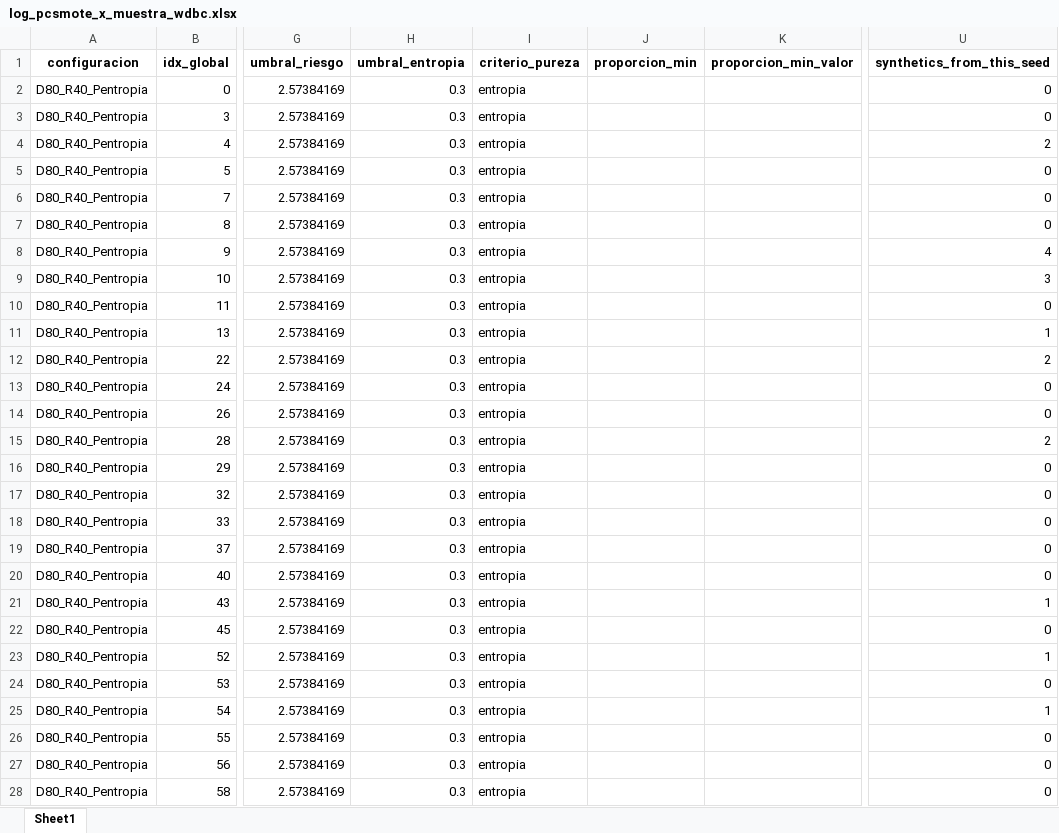
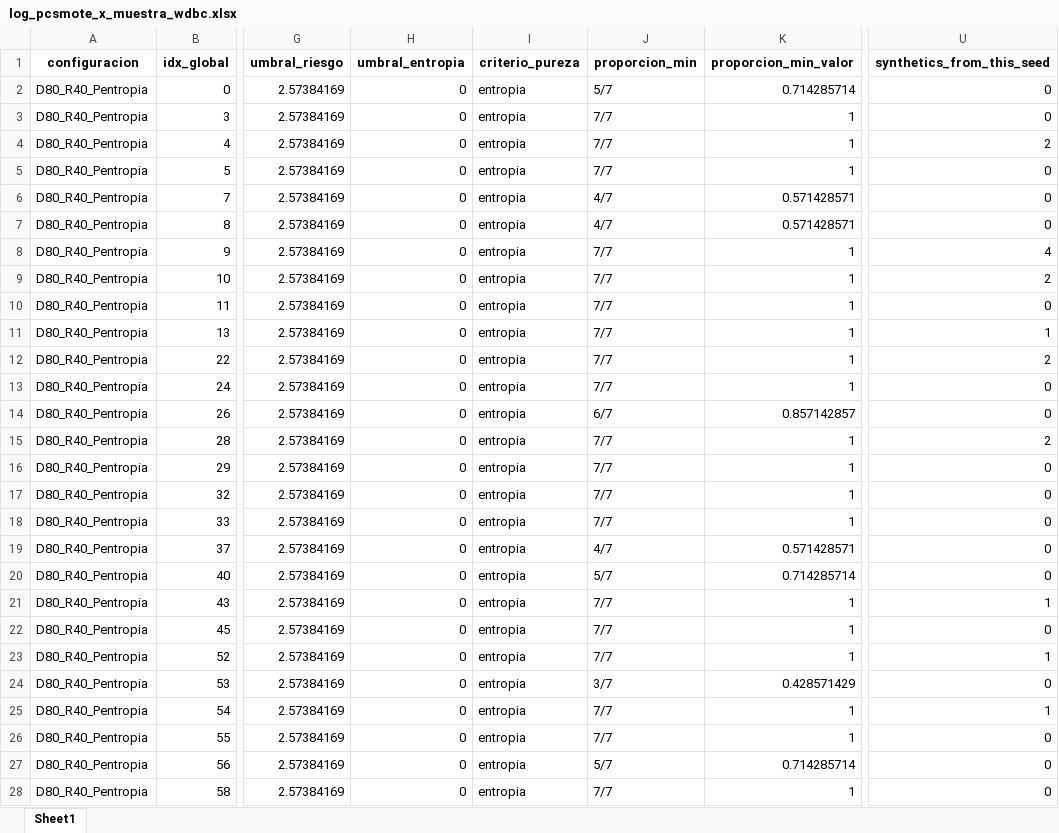
Before and after one commit to jnatmed/armado-tesina, an Excel workbook: codigo/datasets/datasets_aumentados/logs/pcsmote/por_muestras/log_pcsmote_x_muestra_wdbc.xlsx, sheet Sheet1, drawn as a sheet; only a part is shown, gaps mark what is left out; values as stored, in another font and other column widths than the file's, no borders; the diff covers the shown part only; the diff names each change by its address in the sheet, - before the commit and + after, or states it on an @@ line.

```diff
--- a/codigo/datasets/datasets_aumentados/logs/pcsmote/por_muestras/log_pcsmote_x_muestra_wdbc.xlsx (sheet Sheet1)
+++ b/codigo/datasets/datasets_aumentados/logs/pcsmote/por_muestras/log_pcsmote_x_muestra_wdbc.xlsx (sheet Sheet1)
-H2:H28 (umbral_entropia): 0.3
+H2:H28 (umbral_entropia): 0
-J2 (proporcion_min): (empty)
+J2 (proporcion_min): 5/7
-K2 (proporcion_min_valor): (empty)
+K2 (proporcion_min_valor): 0.714285714
-J3:J5 (proporcion_min): (empty)
+J3:J5 (proporcion_min): 7/7
-K3:K5 (proporcion_min_valor): (empty)
+K3:K5 (proporcion_min_valor): 1
-J6:J7 (proporcion_min): (empty)
+J6:J7 (proporcion_min): 4/7
-K6:K7 (proporcion_min_valor): (empty)
+K6:K7 (proporcion_min_valor): 0.571428571
-J8:J13 (proporcion_min): (empty)
+J8:J13 (proporcion_min): 7/7
-K8:K13 (proporcion_min_valor): (empty)
+K8:K13 (proporcion_min_valor): 1
-U9 (synthetics_from_this_seed): 3
+U9 (synthetics_from_this_seed): 2
-J14 (proporcion_min): (empty)
+J14 (proporcion_min): 6/7
-K14 (proporcion_min_valor): (empty)
+K14 (proporcion_min_valor): 0.857142857
-J15:J18 (proporcion_min): (empty)
+J15:J18 (proporcion_min): 7/7
-K15:K18 (proporcion_min_valor): (empty)
+K15:K18 (proporcion_min_valor): 1
-J19 (proporcion_min): (empty)
+J19 (proporcion_min): 4/7
-K19 (proporcion_min_valor): (empty)
+K19 (proporcion_min_valor): 0.571428571
-J20 (proporcion_min): (empty)
+J20 (proporcion_min): 5/7
-K20 (proporcion_min_valor): (empty)
+K20 (proporcion_min_valor): 0.714285714
-J21:J23 (proporcion_min): (empty)
+J21:J23 (proporcion_min): 7/7
-K21:K23 (proporcion_min_valor): (empty)
+K21:K23 (proporcion_min_valor): 1
-J24 (proporcion_min): (empty)
+J24 (proporcion_min): 3/7
-K24 (proporcion_min_valor): (empty)
+K24 (proporcion_min_valor): 0.428571429
-J25:J26 (proporcion_min): (empty)
+J25:J26 (proporcion_min): 7/7
-K25:K26 (proporcion_min_valor): (empty)
+K25:K26 (proporcion_min_valor): 1
-J27 (proporcion_min): (empty)
+J27 (proporcion_min): 5/7
-K27 (proporcion_min_valor): (empty)
+K27 (proporcion_min_valor): 0.714285714
-J28 (proporcion_min): (empty)
+J28 (proporcion_min): 7/7
-K28 (proporcion_min_valor): (empty)
+K28 (proporcion_min_valor): 1
```
Also changed, not shown: 450 edited cells elsewhere in this sheet, codigo/datasets/datasets_aumentados/logs/pcsmote/por_muestras/log_pcsmote_x_muestra_ecoli.xlsx, codigo/datasets/datasets_aumentados/logs/pcsmote/por_muestras/log_pcsmote_x_muestra_glass.xlsx, 23 other files.
